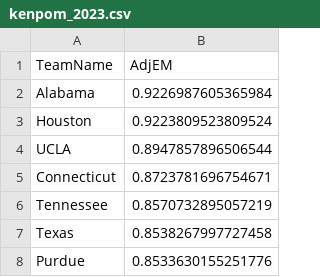
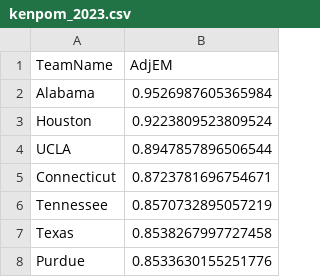
Before and after one commit to spoofjack/ncaa-bracket-randomizer, a CSV file: kenpom_2023.csv, drawn as a sheet; only a part is shown.

Commit message:
Update kenpom_2023.csv

```diff
--- a/kenpom_2023.csv
+++ b/kenpom_2023.csv
@@ -1,3 +1,3 @@
 TeamName,AdjEM
-Alabama,0.9226987605365984
+Alabama,0.9526987605365984
 Houston,0.9223809523809524
```
